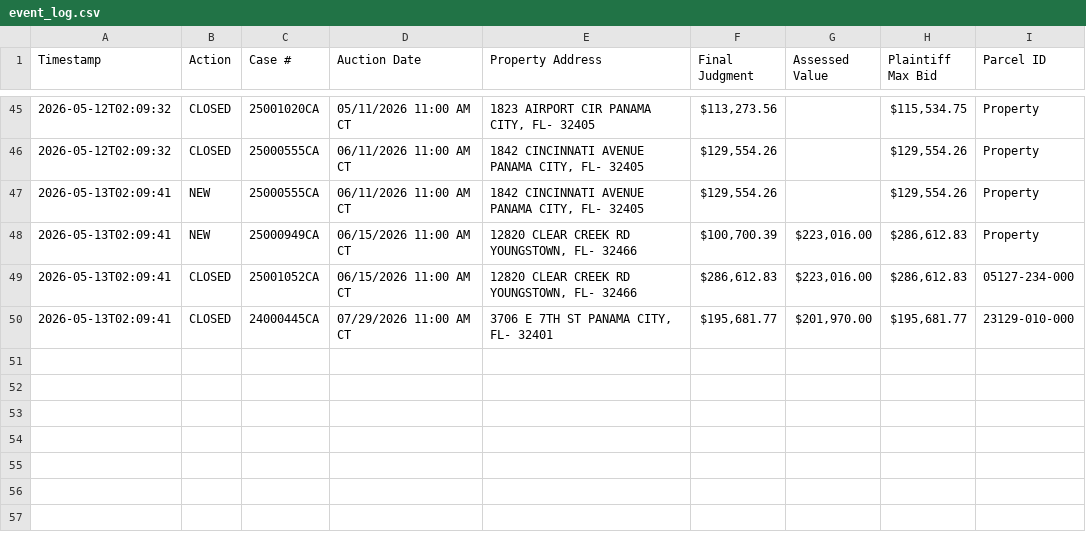
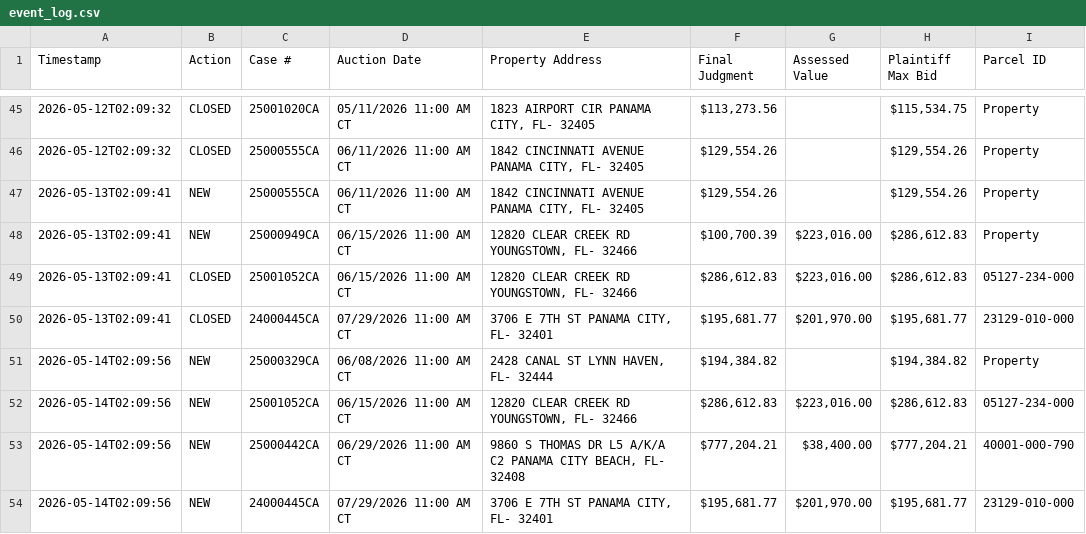
Before and after one commit to figlesias7/realforeclose-bay, a CSV file: data/event_log.csv, drawn as a sheet; only a part is shown, gaps mark what is left out; the diff names each change by its address in the sheet, - before the commit and + after, or states it on an @@ line.

```diff
--- a/data/event_log.csv
+++ b/data/event_log.csv
+row 51: 2026-05-14T02:09:56 | NEW | 25000329CA | 06/08/2026 11:00 AM CT | 2428 CANAL ST LYNN HAVEN, FL- 32444 | $194,384.82 |  | $194,384.82 | Property
+row 52: 2026-05-14T02:09:56 | NEW | 25001052CA | 06/15/2026 11:00 AM CT | 12820 CLEAR CREEK RD YOUNGSTOWN, FL- 32466 | $286,612.83 | $223,016.00 | $286,612.83 | 05127-234-000
+row 53: 2026-05-14T02:09:56 | NEW | 25000442CA | 06/29/2026 11:00 AM CT | 9860 S THOMAS DR L5 A/K/A C2 PANAMA CITY BEACH, FL- 32408 | $777,204.21 | $38,400.00 | $777,204.21 | 40001-000-790
+row 54: 2026-05-14T02:09:56 | NEW | 24000445CA | 07/29/2026 11:00 AM CT | 3706 E 7TH ST PANAMA CITY, FL- 32401 | $195,681.77 | $201,970.00 | $195,681.77 | 23129-010-000
```
Also changed, not shown: data/all_seen.csv, 3 other files.
